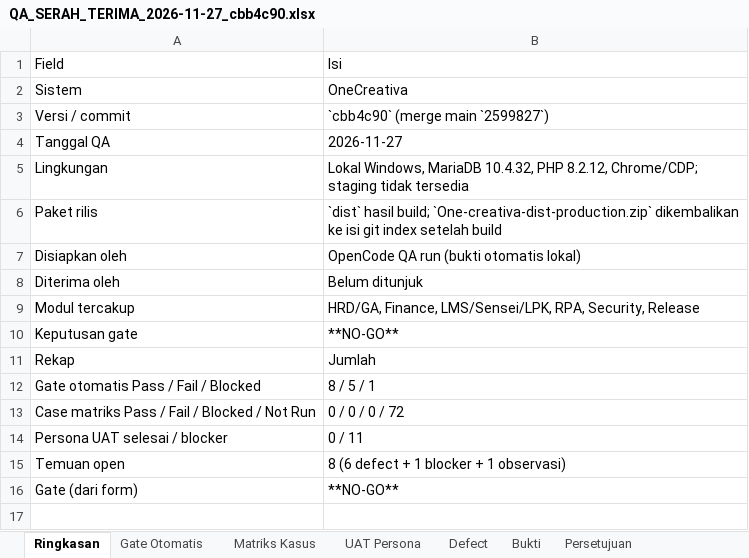
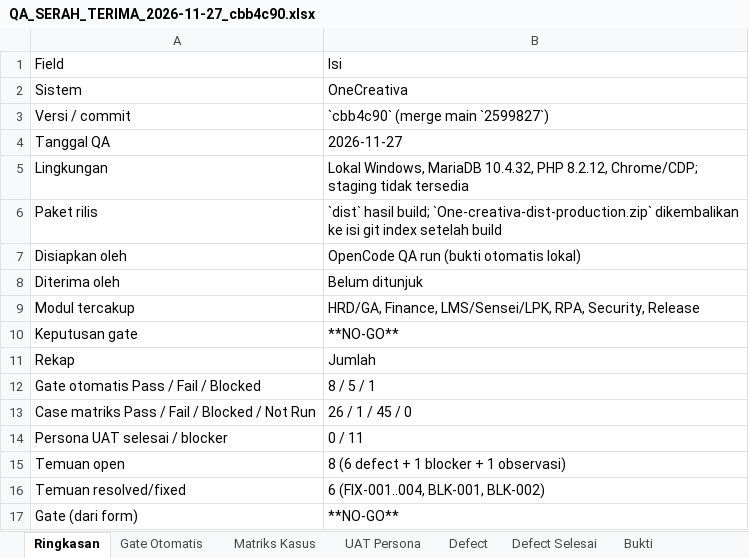
Before and after one commit to Faizallpangestu/onecreativa, an Excel workbook: docs/QA_FORM/QA_SERAH_TERIMA_2026-11-27_cbb4c90.xlsx, sheet Ringkasan, drawn as a sheet; values as stored, in another font and other column widths than the file's, no borders; the diff names each change by its address in the sheet, - before the commit and + after, or states it on an @@ line.

Commit message:
docs(qa): consolidate handover form and fill case results
Make the handover form self-contained with all 72 test cases, results, full defect/fix log and gate conditions. Regenerate PDF and XLSX, record every change in RINGKASAN_PERUBAHAN.md.

```diff
--- a/docs/QA_FORM/QA_SERAH_TERIMA_2026-11-27_cbb4c90.xlsx (sheet Ringkasan)
+++ b/docs/QA_FORM/QA_SERAH_TERIMA_2026-11-27_cbb4c90.xlsx (sheet Ringkasan)
+sheet tab: Defect Selesai
-B13: 0 / 0 / 0 / 72
+B13: 26 / 1 / 45 / 0
+row 16: Temuan resolved/fixed | 6 (FIX-001..004, BLK-001, BLK-002)
```
Also changed, not shown: sheet Matriks Kasus, sheet Form Markdown, sheet Bukti, sheet Defect, sheet Catatan Penerima, sheet Gate Otomatis, 9 other files.
